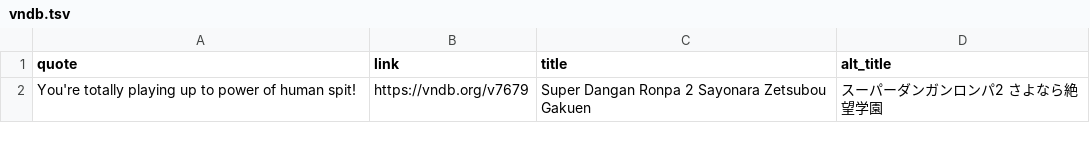
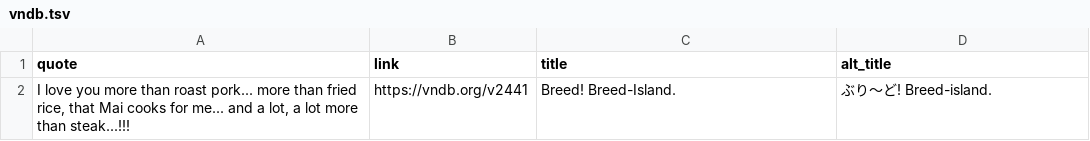
Before and after one commit to vndb-quote-service/vndb-quotes, a TSV file: vndb.tsv, drawn as a sheet; removed rows and columns are numbered as before the commit, all else as after; the diff names each change by its address in the sheet, - before the commit and + after, or states it on an @@ line.

```diff
--- a/vndb.tsv
+++ b/vndb.tsv
-row 2: You're totally playing up to power of human spit! | https://vndb.org/v7679 | Super Dangan Ronpa 2 Sayonara Zetsubou Gakuen | スーパーダンガンロンパ2 さよなら絶望学園
+row 2: I love you more than roast pork... more than fried rice, that Mai cooks for me... and a lot, a lot more than steak...!!! | https://vndb.org/v2441 | Breed! Breed-Island. | ぶり～ど! Breed-island.
```
Also changed, not shown: vndb.csv, 2 other files.
